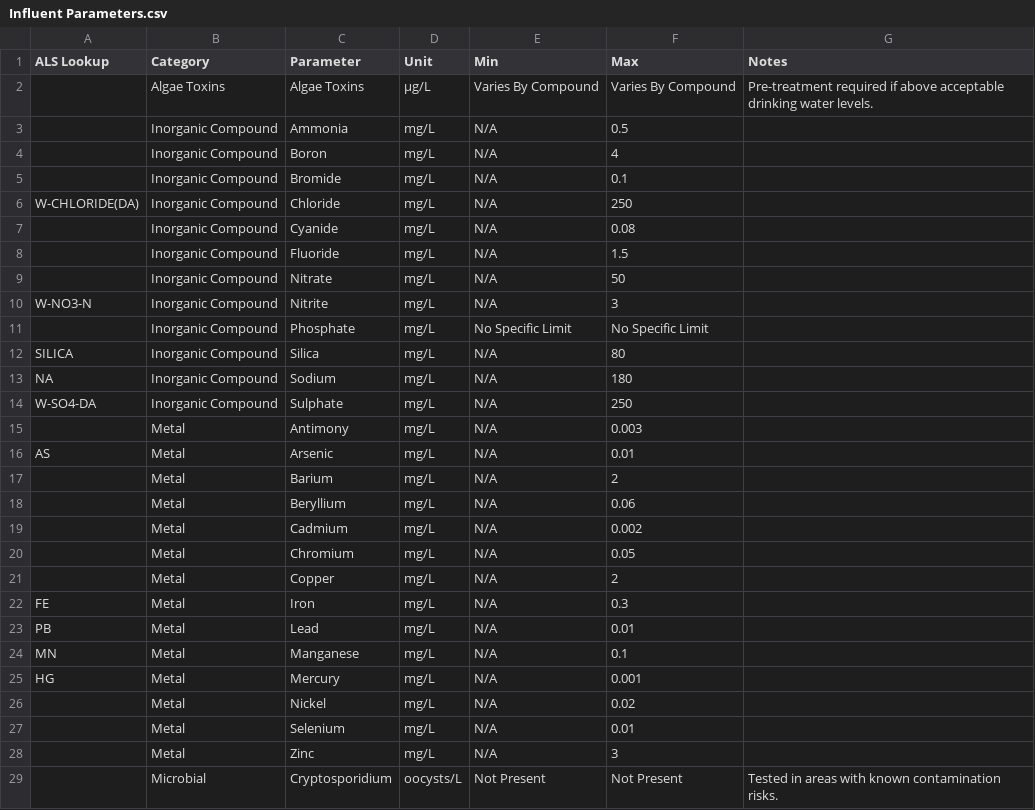
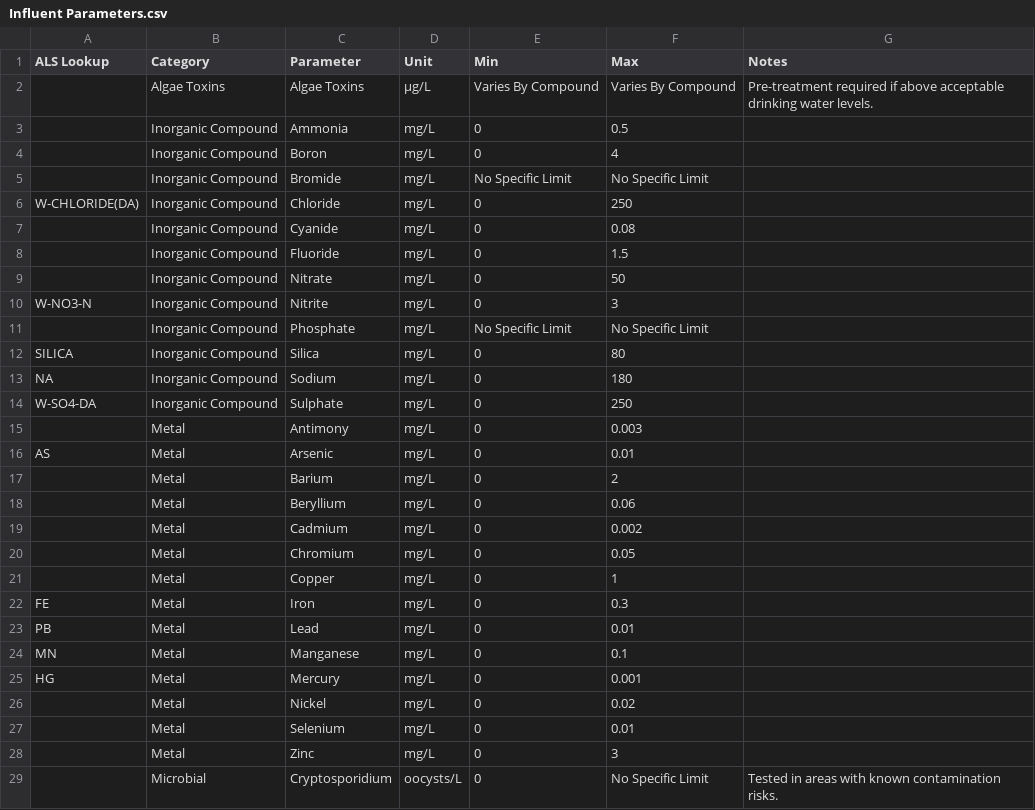
Before and after one commit to loch-wsa/WSA_Leo_Dashboard, a CSV file: data/Influent Parameters.csv, drawn as a sheet; only a part is shown; the diff covers the shown part only.

```diff
--- a/data/Influent Parameters.csv
+++ b/data/Influent Parameters.csv
@@ -2,28 +2,28 @@
 ,Algae Toxins,Algae Toxins,µg/L,Varies By Compound,Varies By Compound,Pre-treatment required if above acceptable drinking water levels.
-,Inorganic Compound,Ammonia,mg/L,N/A,0.5,
-,Inorganic Compound,Boron,mg/L,N/A,4,
-,Inorganic Compound,Bromide,mg/L,N/A,0.1,
-W-CHLORIDE(DA),Inorganic Compound,Chloride,mg/L,N/A,250,
-,Inorganic Compound,Cyanide,mg/L,N/A,0.08,
-,Inorganic Compound,Fluoride,mg/L,N/A,1.5,
-,Inorganic Compound,Nitrate,mg/L,N/A,50,
-W-NO3-N,Inorganic Compound,Nitrite,mg/L,N/A,3,
+,Inorganic Compound,Ammonia,mg/L,0,0.5,
+,Inorganic Compound,Boron,mg/L,0,4,
+,Inorganic Compound,Bromide,mg/L,No Specific Limit,No Specific Limit,
+W-CHLORIDE(DA),Inorganic Compound,Chloride,mg/L,0,250,
+,Inorganic Compound,Cyanide,mg/L,0,0.08,
+,Inorganic Compound,Fluoride,mg/L,0,1.5,
+,Inorganic Compound,Nitrate,mg/L,0,50,
+W-NO3-N,Inorganic Compound,Nitrite,mg/L,0,3,
 ,Inorganic Compound,Phosphate,mg/L,No Specific Limit,No Specific Limit,
-SILICA,Inorganic Compound,Silica,mg/L,N/A,80,
-NA,Inorganic Compound,Sodium,mg/L,N/A,180,
-W-SO4-DA,Inorganic Compound,Sulphate,mg/L,N/A,250,
-,Metal,Antimony,mg/L,N/A,0.003,
-AS,Metal,Arsenic,mg/L,N/A,0.01,
-,Metal,Barium,mg/L,N/A,2,
-,Metal,Beryllium,mg/L,N/A,0.06,
-,Metal,Cadmium,mg/L,N/A,0.002,
-,Metal,Chromium,mg/L,N/A,0.05,
-,Metal,Copper,mg/L,N/A,2,
-FE,Metal,Iron,mg/L,N/A,0.3,
-PB,Metal,Lead,mg/L,N/A,0.01,
-MN,Metal,Manganese,mg/L,N/A,0.1,
-HG,Metal,Mercury,mg/L,N/A,0.001,
-,Metal,Nickel,mg/L,N/A,0.02,
-,Metal,Selenium,mg/L,N/A,0.01,
-,Metal,Zinc,mg/L,N/A,3,
-,Microbial,Cryptosporidium,oocysts/L,Not Present,Not Present,Tested in areas with known contamination risks.
+SILICA,Inorganic Compound,Silica,mg/L,0,80,
+NA,Inorganic Compound,Sodium,mg/L,0,180,
+W-SO4-DA,Inorganic Compound,Sulphate,mg/L,0,250,
+,Metal,Antimony,mg/L,0,0.003,
+AS,Metal,Arsenic,mg/L,0,0.01,
+,Metal,Barium,mg/L,0,2,
+,Metal,Beryllium,mg/L,0,0.06,
+,Metal,Cadmium,mg/L,0,0.002,
+,Metal,Chromium,mg/L,0,0.05,
+,Metal,Copper,mg/L,0,1,
+FE,Metal,Iron,mg/L,0,0.3,
+PB,Metal,Lead,mg/L,0,0.01,
+MN,Metal,Manganese,mg/L,0,0.1,
+HG,Metal,Mercury,mg/L,0,0.001,
+,Metal,Nickel,mg/L,0,0.02,
+,Metal,Selenium,mg/L,0,0.01,
+,Metal,Zinc,mg/L,0,3,
+,Microbial,Cryptosporidium,oocysts/L,0,No Specific Limit,Tested in areas with known contamination risks.
```
Also changed, not shown: 15 edited cells elsewhere in this file, data/Treated Parameters.csv, data/info/Info 2024.12.csv, 23 other files.
